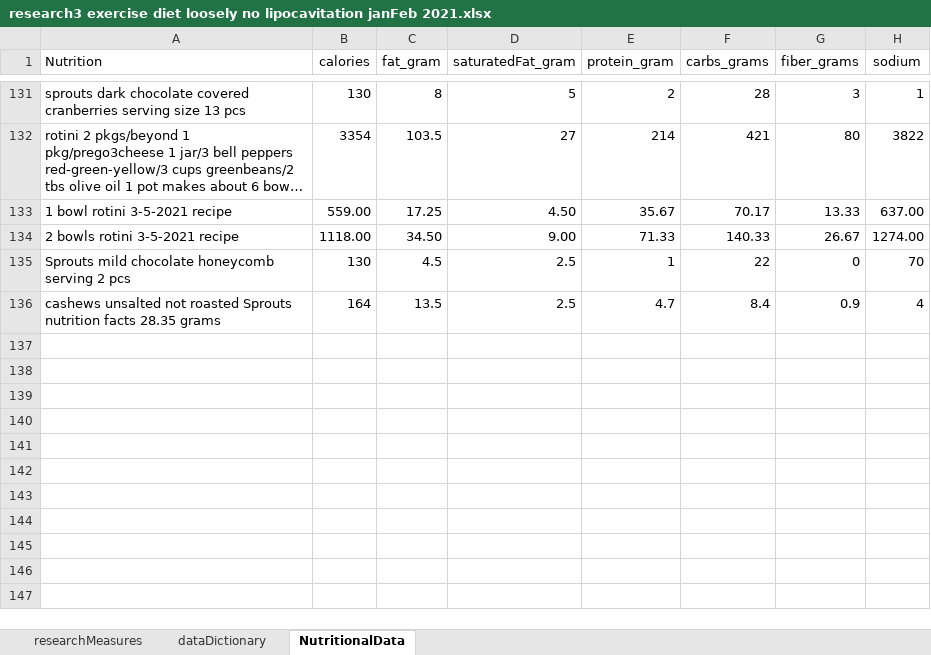
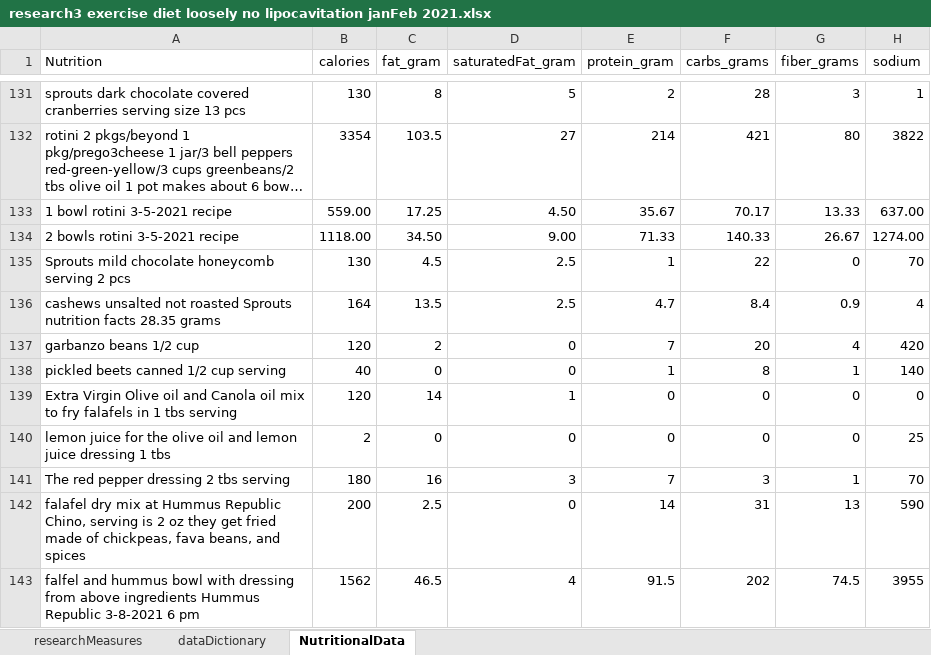
Before and after one commit to JanJanJan2018/lipocavitation-dieting-exercise-21-day-research, an Excel workbook: research3 exercise diet loosely no lipocavitation janFeb 2021.xlsx, sheet NutritionalData, drawn as a sheet; only a part is shown, gaps mark what is left out; long unchanged cells end in …; values as stored, in another font and other column widths than the file's, no borders; 1 other sheet too large or unreadable and not compared; the diff names each change by its address in the sheet, - before the commit and + after, or states it on an @@ line.

Commit message:
Add files via upload

```diff
--- a/research3 exercise diet loosely no lipocavitation janFeb 2021.xlsx (sheet NutritionalData)
+++ b/research3 exercise diet loosely no lipocavitation janFeb 2021.xlsx (sheet NutritionalData)
+row 137: garbanzo beans 1/2 cup | 120 | 2 | 0 | 7 | 20 | 4 | 420
+row 138: pickled beets canned 1/2 cup serving | 40 | 0 | 0 | 1 | 8 | 1 | 140
+row 139: Extra Virgin Olive oil and Canola oil mix to fry falafels in 1 tbs serving | 120 | 14 | 1 | 0 | 0 | 0 | 0
+row 140: lemon juice for the olive oil and lemon juice dressing 1 tbs | 2 | 0 | 0 | 0 | 0 | 0 | 25
+row 141: The red pepper dressing 2 tbs serving | 180 | 16 | 3 | 7 | 3 | 1 | 70
+row 142: falafel dry mix at Hummus Republic Chino, serving is 2 oz they get fried made of chickpeas, fava beans, and spices | 200 | 2.5 | 0 | 14 | 31 | 13 | 590
+row 143: falfel and hummus bowl with dressing from above ingredients Hummus Republic 3-8-2021 6 pm | 1562 | 46.5 | 4 | 91.5 | 202 | 74.5 | 3955
```
Also changed, not shown: sheet researchMeasures.
